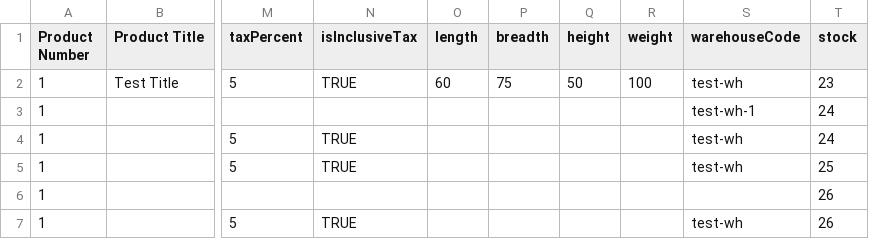
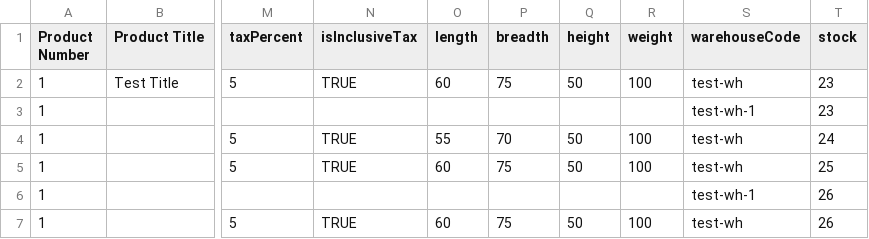
Before and after one commit to devesh2997/underk-admin, a CSV file: bulk_upload_test.csv, drawn as a sheet; only a part is shown, gaps mark what is left out; the diff names each change by its address in the sheet, - before the commit and + after, or states it on an @@ line.

```diff
--- a/bulk_upload_test.csv
+++ b/bulk_upload_test.csv
-T3 (stock): 24
+T3 (stock): 23
-O4 (length): (empty)
+O4 (length): 55
-P4 (breadth): (empty)
+P4 (breadth): 70
-Q4:Q5 (height): (empty)
+Q4:Q5 (height): 50
-R4:R5 (weight): (empty)
+R4:R5 (weight): 100
-O5 (length): (empty)
+O5 (length): 60
-P5 (breadth): (empty)
+P5 (breadth): 75
-S6 (warehouseCode): (empty)
+S6 (warehouseCode): test-wh-1
-O7 (length): (empty)
+O7 (length): 60
-P7 (breadth): (empty)
+P7 (breadth): 75
-Q7 (height): (empty)
+Q7 (height): 50
-R7 (weight): (empty)
+R7 (weight): 100
```
Also changed, not shown: 18 other files.
